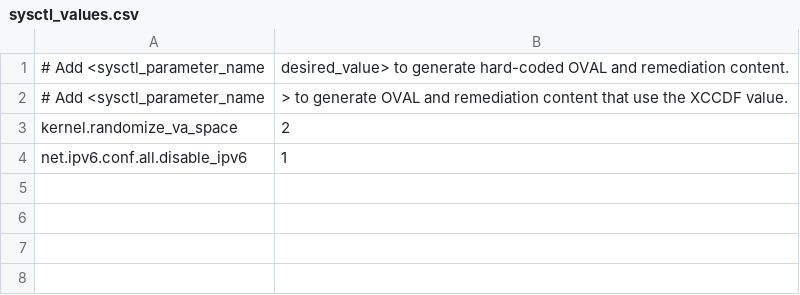
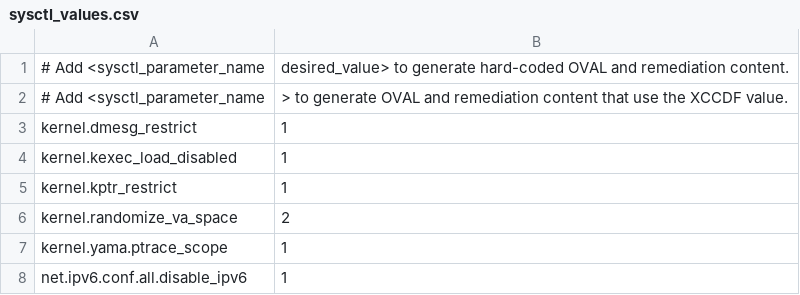
Before and after one commit to svet-se/content, a CSV file: fedora/templates/csv/sysctl_values.csv, drawn as a sheet; the diff names each change by its address in the sheet, - before the commit and + after, or states it on an @@ line.

Commit message:
Add sysctl kernel parameter rules to Fedora OSPP

```diff
--- a/fedora/templates/csv/sysctl_values.csv
+++ b/fedora/templates/csv/sysctl_values.csv
+row 3: kernel.dmesg_restrict | 1
+row 4: kernel.kexec_load_disabled | 1
+row 5: kernel.kptr_restrict | 1
+row 7: kernel.yama.ptrace_scope | 1
```
Also changed, not shown: 1 other file.
